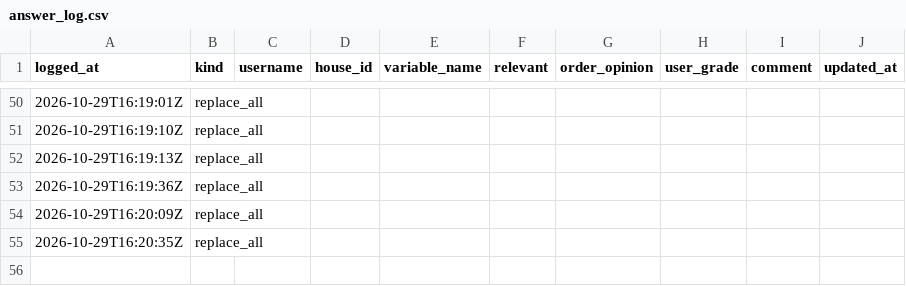
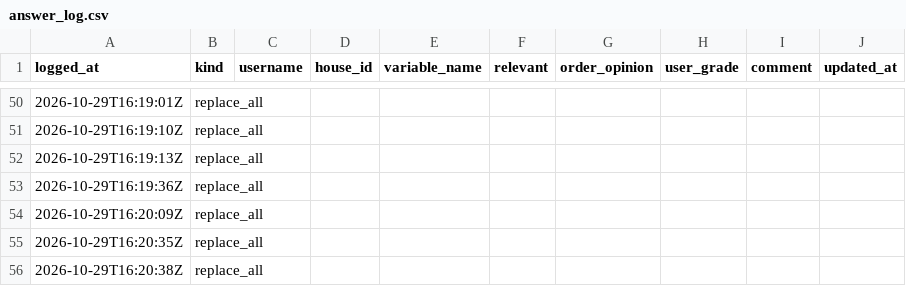
Before and after one commit to agarel86/perceptual-survey-answers, a CSV file: csv/answer_log.csv, drawn as a sheet; only a part is shown, gaps mark what is left out; the diff names each change by its address in the sheet, - before the commit and + after, or states it on an @@ line.

Commit message:
logout admin

```diff
--- a/csv/answer_log.csv
+++ b/csv/answer_log.csv
+row 56: 2026-10-29T16:20:38Z | replace_all
```
